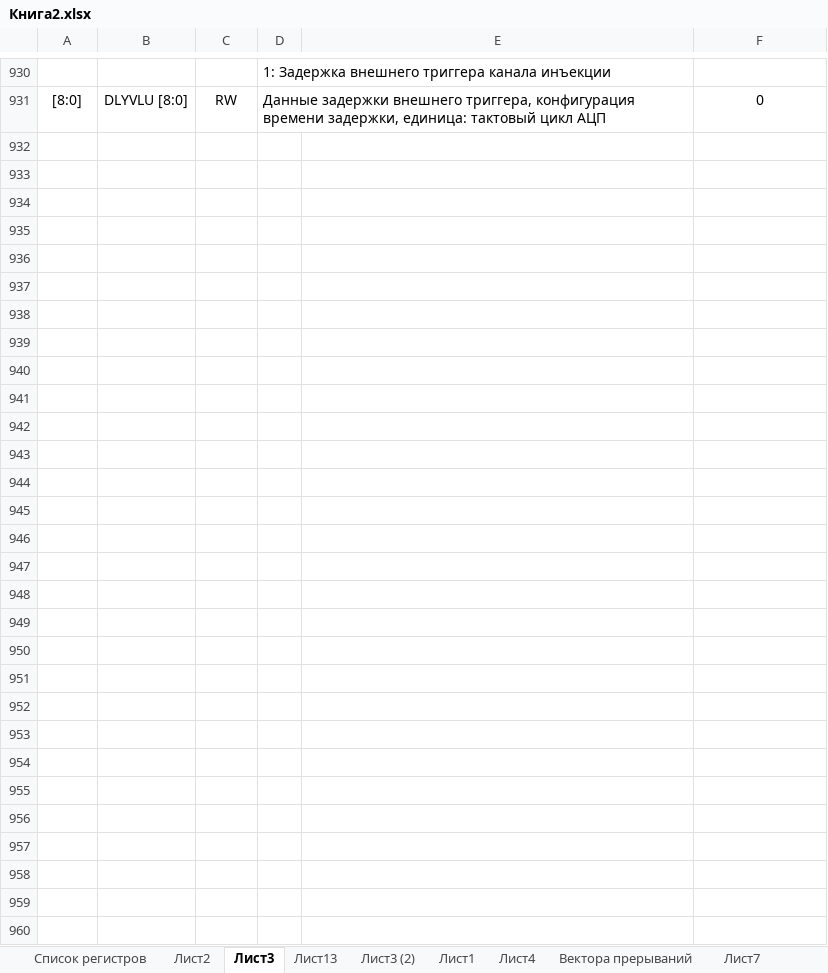
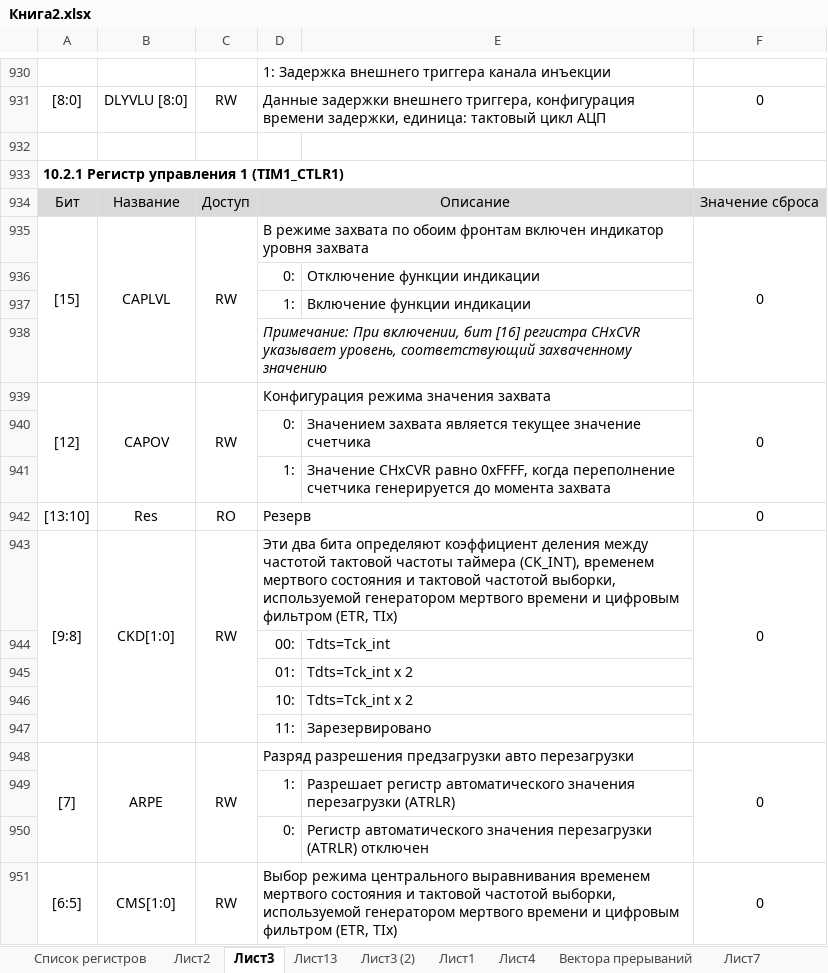
Before and after one commit to xWinIcex/CH32V003-RUS, an Excel workbook: Книга2.xlsx, sheet Лист3, drawn as a sheet; only a part is shown, gaps mark what is left out; values as stored, in another font and other column widths than the file's, no borders; the diff covers the shown part only; the diff names each change by its address in the sheet, - before the commit and + after, or states it on an @@ line.

```diff
--- a/Книга2.xlsx (sheet Лист3)
+++ b/Книга2.xlsx (sheet Лист3)
+row 932: (empty)
+row 933: 10.2.1 Регистр управления 1 (TIM1_CTLR1)
+row 934: Бит | Название | Доступ | Описание |  | Значение сброса
+row 935: [15] | CAPLVL | RW | В режиме захвата по обоим фронтам включен индикатор уровня захвата |  | 0
+row 936:  |  |  | 0: | Отключение функции индикации
+row 937:  |  |  | 1: | Включение функции индикации
+row 938:  |  |  | Примечание: При включении, бит [16] регистра CHxCVR указывает уровень, соответствующий захваченному значению
+row 939: [12] | CAPOV | RW | Конфигурация режима значения захвата |  | 0
+row 940:  |  |  | 0: | Значением захвата является текущее значение счетчика
+row 941:  |  |  | 1: | Значение CHxCVR равно 0xFFFF, когда переполнение счетчика генерируется до момента захвата
+row 942: [13:10] | Res | RO | Резерв |  | 0
+row 943: [9:8] | CKD[1:0] | RW | Эти два бита определяют коэффициент деления между частотой тактовой частоты таймера (CK_INT), временем мертвого состояния и тактовой частотой выборки, используемой генератором мертвого времени и цифровым фильтром (ETR, TIx) |  | 0
+row 944:  |  |  | 00: | Tdts=Tck_int
+row 945:  |  |  | 01: | Tdts=Tck_int x 2
+row 946:  |  |  | 10: | Tdts=Tck_int x 2
+row 947:  |  |  | 11: | Зарезервировано
+row 948: [7] | ARPE | RW | Разряд разрешения предзагрузки авто перезагрузки |  | 0
+row 949:  |  |  | 1: | Разрешает регистр автоматического значения перезагрузки (ATRLR)
+row 950:  |  |  | 0: | Регистр автоматического значения перезагрузки (ATRLR) отключен
+row 951: [6:5] | CMS[1:0] | RW | Выбор режима центрального выравнивания временем мертвого состояния и тактовой частотой выборки, используемой генератором мертвого времени и цифровым фильтром (ETR, TIx) |  | 0
```
Also changed, not shown: 290 added rows and 148 edited cells elsewhere in this sheet, sheet Лист2, 1 other file.
